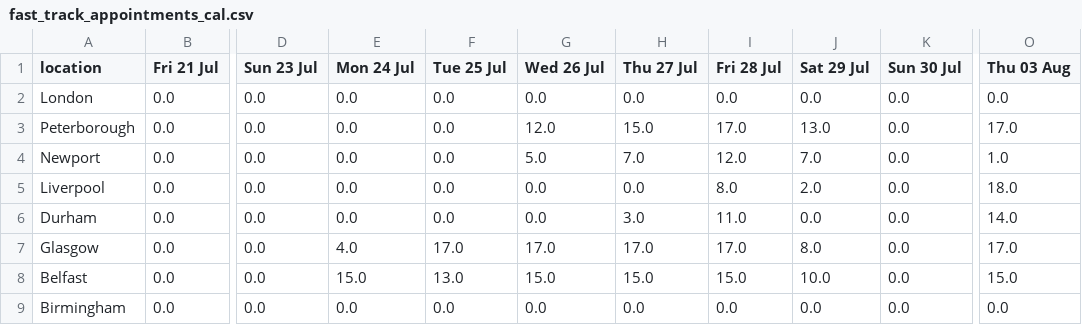
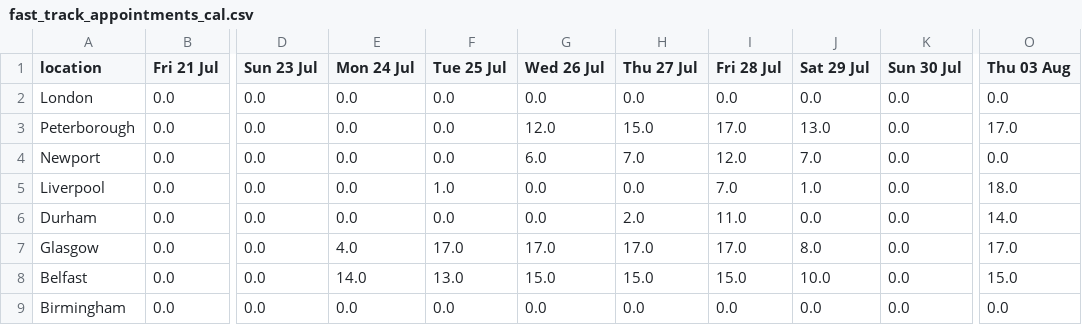
Before and after one commit to mshodge/youshallnotpassport, a CSV file: data/fast_track_appointments_cal.csv, drawn as a sheet; only a part is shown, gaps mark what is left out; the diff names each change by its address in the sheet, - before the commit and + after, or states it on an @@ line.

Commit message:
updating fast track appointment cal data

```diff
--- a/data/fast_track_appointments_cal.csv
+++ b/data/fast_track_appointments_cal.csv
-G4 (Wed 26 Jul): 5.0
+G4 (Wed 26 Jul): 6.0
-O4 (Thu 03 Aug): 1.0
+O4 (Thu 03 Aug): 0.0
-F5 (Tue 25 Jul): 0.0
+F5 (Tue 25 Jul): 1.0
-I5 (Fri 28 Jul): 8.0
+I5 (Fri 28 Jul): 7.0
-J5 (Sat 29 Jul): 2.0
+J5 (Sat 29 Jul): 1.0
-H6 (Thu 27 Jul): 3.0
+H6 (Thu 27 Jul): 2.0
-E8 (Mon 24 Jul): 15.0
+E8 (Mon 24 Jul): 14.0
```
